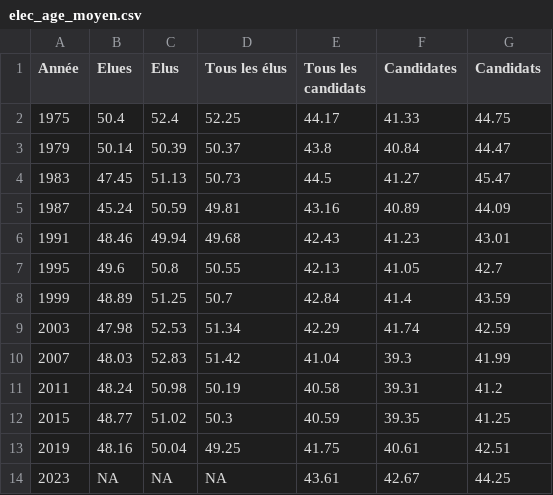
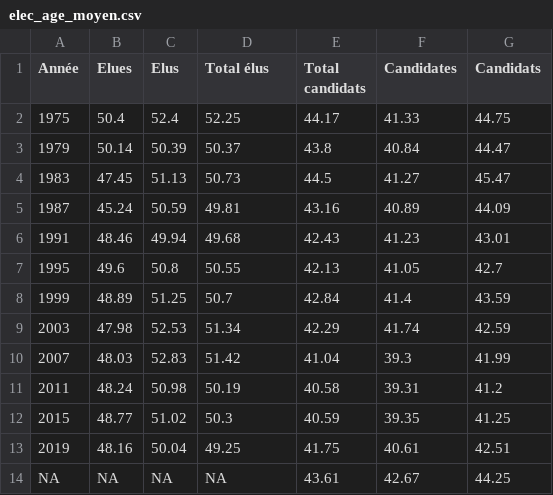
Before and after one commit to vey83/CN_2019, a CSV file: elected/Output/FR/elec_age_moyen.csv, drawn as a sheet.

Commit message:
Total élus, total candidats

```diff
--- a/elected/Output/FR/elec_age_moyen.csv
+++ b/elected/Output/FR/elec_age_moyen.csv
@@ -1,2 +1,2 @@
-Année,Elues,Elus,Tous les élus,Tous les candidats,Candidates,Candidats
+Année,Elues,Elus,Total élus,Total candidats,Candidates,Candidats
 1975,50.4,52.4,52.25,44.17,41.33,44.75
@@ -13,2 +13,2 @@ Année,Elues,Elus,Tous les élus,Tous les candidats,Candidates,Candidats
 2019,48.16,50.04,49.25,41.75,40.61,42.51
-2023,NA,NA,NA,43.61,42.67,44.25
+NA,NA,NA,NA,43.61,42.67,44.25
```
